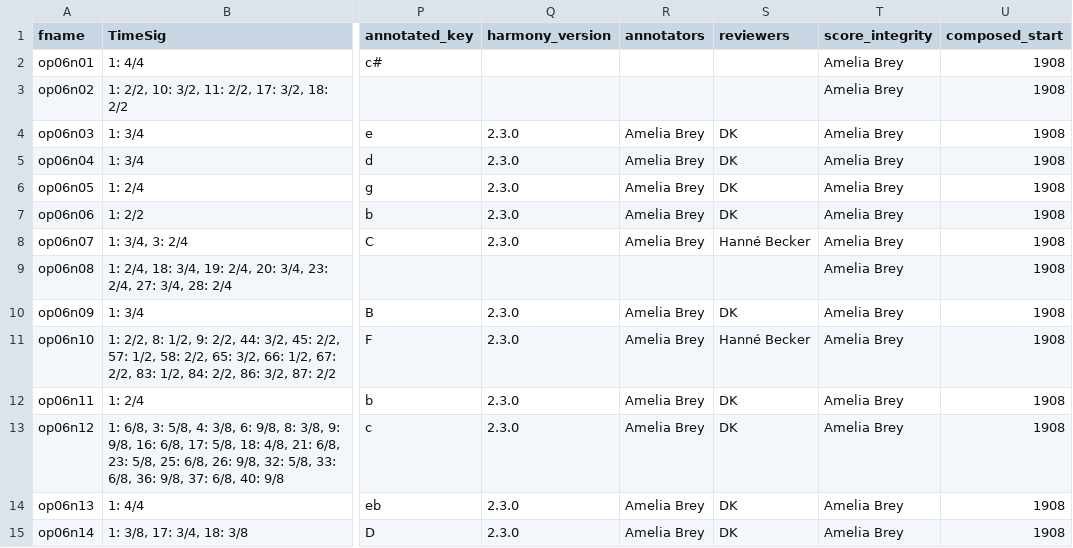
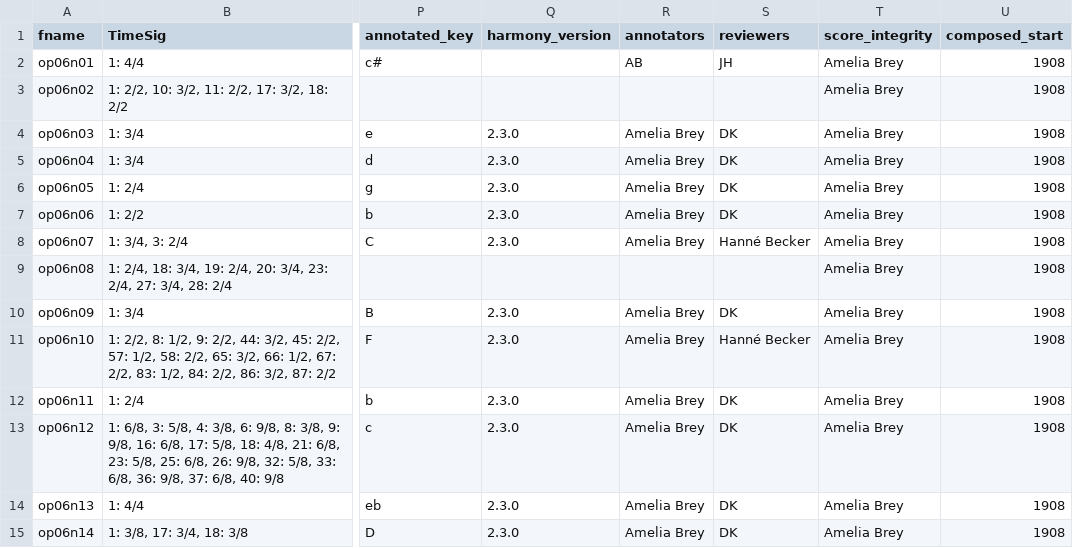
Before and after one commit to DCMLab/bartok_bagatelles, a TSV file: metadata.tsv, drawn as a sheet; only a part is shown, gaps mark what is left out; the diff names each change by its address in the sheet, - before the commit and + after, or states it on an @@ line.

```diff
--- a/metadata.tsv
+++ b/metadata.tsv
-R2 (annotators): (empty)
+R2 (annotators): AB
-S2 (reviewers): (empty)
+S2 (reviewers): JH
```
Also changed, not shown: 2 other files.
